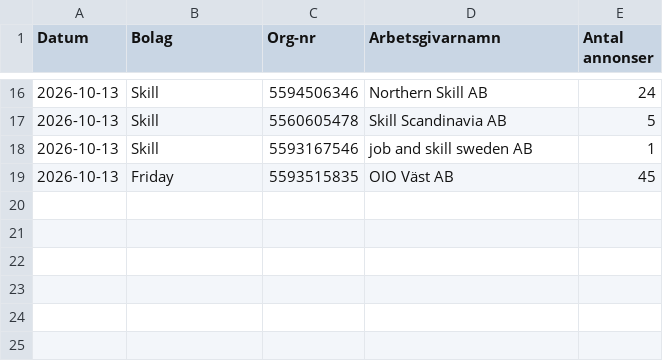
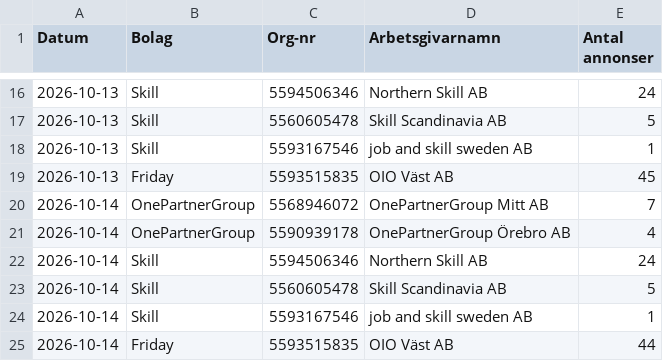
Before and after one commit to mohsensamir1973/arbetsmarknadsdata, a CSV file: bemanningsindex_nya_enheter.csv, drawn as a sheet; only a part is shown, gaps mark what is left out.

```diff
--- a/bemanningsindex_nya_enheter.csv
+++ b/bemanningsindex_nya_enheter.csv
@@ -19 +19,7 @@
 2026-10-13;Friday;5593515835;OIO Väst AB;45
+2026-10-14;OnePartnerGroup;5568946072;OnePartnerGroup Mitt AB;7
+2026-10-14;OnePartnerGroup;5590939178;OnePartnerGroup Örebro AB;4
+2026-10-14;Skill;5594506346;Northern Skill AB;24
+2026-10-14;Skill;5560605478;Skill Scandinavia AB;5
+2026-10-14;Skill;5593167546;job and skill sweden AB;1
+2026-10-14;Friday;5593515835;OIO Väst AB;44
```
Also changed, not shown: arbetsmarknadsindex_kommuner_trend.csv, bemanningsindex_kommuner_trend.csv, 5 other files.
